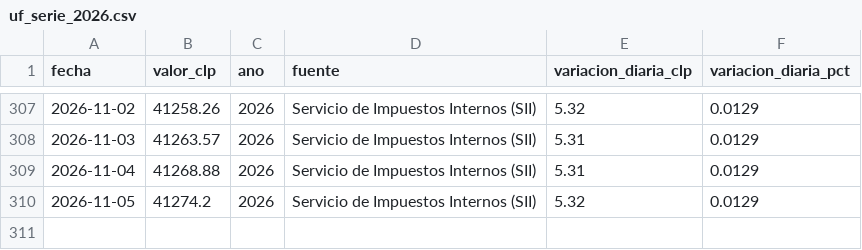
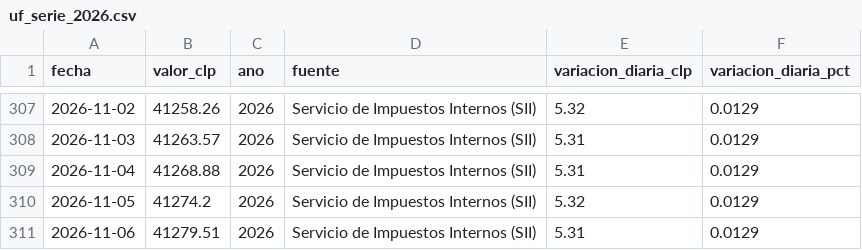
Before and after one commit to jpqb/datos_economicos_chile, a CSV file: data/uf_serie_2026.csv, drawn as a sheet; only a part is shown, gaps mark what is left out; the diff names each change by its address in the sheet, - before the commit and + after, or states it on an @@ line.

```diff
--- a/data/uf_serie_2026.csv
+++ b/data/uf_serie_2026.csv
+row 311: 2026-11-06 | 41279.51 | 2026 | Servicio de Impuestos Internos (SII) | 5.31 | 0.0129
```
Also changed, not shown: data/uf_ultimo_ano.csv, 5 other files.
